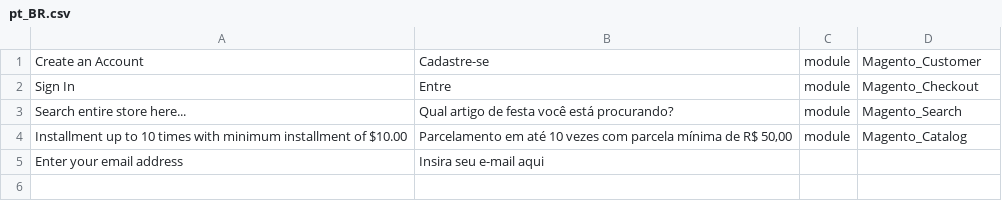
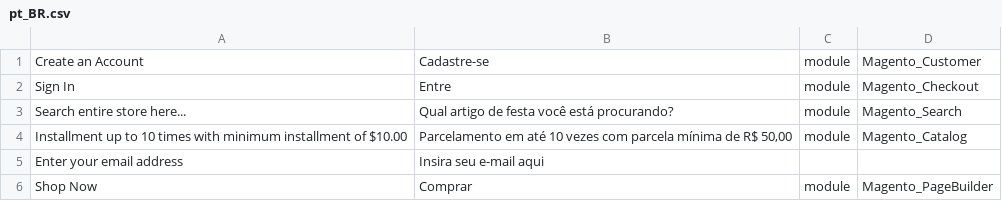
Before and after one commit to henrique-reis-WJ/magento2, a CSV file: app/design/frontend/Webjump/theme-party/i18n/pt_BR.csv, drawn as a sheet; the diff names each change by its address in the sheet, - before the commit and + after, or states it on an @@ line.

Commit message:
Update pt-BR party

```diff
--- a/app/design/frontend/Webjump/theme-party/i18n/pt_BR.csv
+++ b/app/design/frontend/Webjump/theme-party/i18n/pt_BR.csv
+row 6: Shop Now | Comprar | module | Magento_PageBuilder
```
